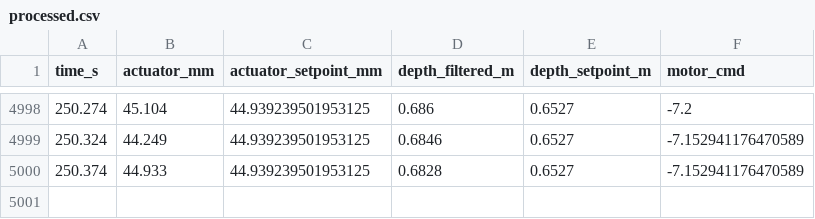
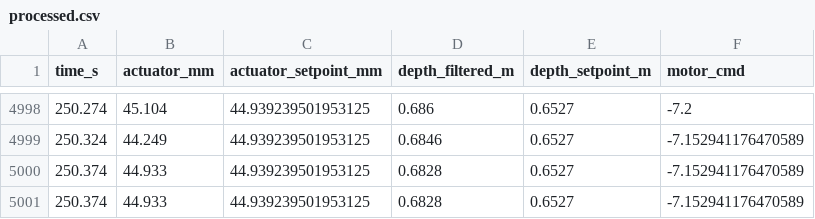
Before and after one commit to getriscvyy/divesync-heavy, a CSV file: data/divesync-heavy-final-data/DSH-RL-05/processed.csv, drawn as a sheet; only a part is shown, gaps mark what is left out.

Commit message:
chore: organize data

```diff
--- a/data/divesync-heavy-final-data/DSH-RL-05/processed.csv
+++ b/data/divesync-heavy-final-data/DSH-RL-05/processed.csv
@@ -5000 +5000,2 @@ time_s,actuator_mm,actuator_setpoint_mm,depth_filtered_m,depth_setpoint_m,motor_
 250.374,44.933,44.939239501953125,0.6828,0.6527,-7.152941176470589
+250.374,44.933,44.939239501953125,0.6828,0.6527,-7.152941176470589
```
Also changed, not shown: data/divesync-heavy-final-data/DSH-PID-04/processed.csv, data/divesync-heavy-final-data/DSH-RL-01/processed.csv, 2 other files.
